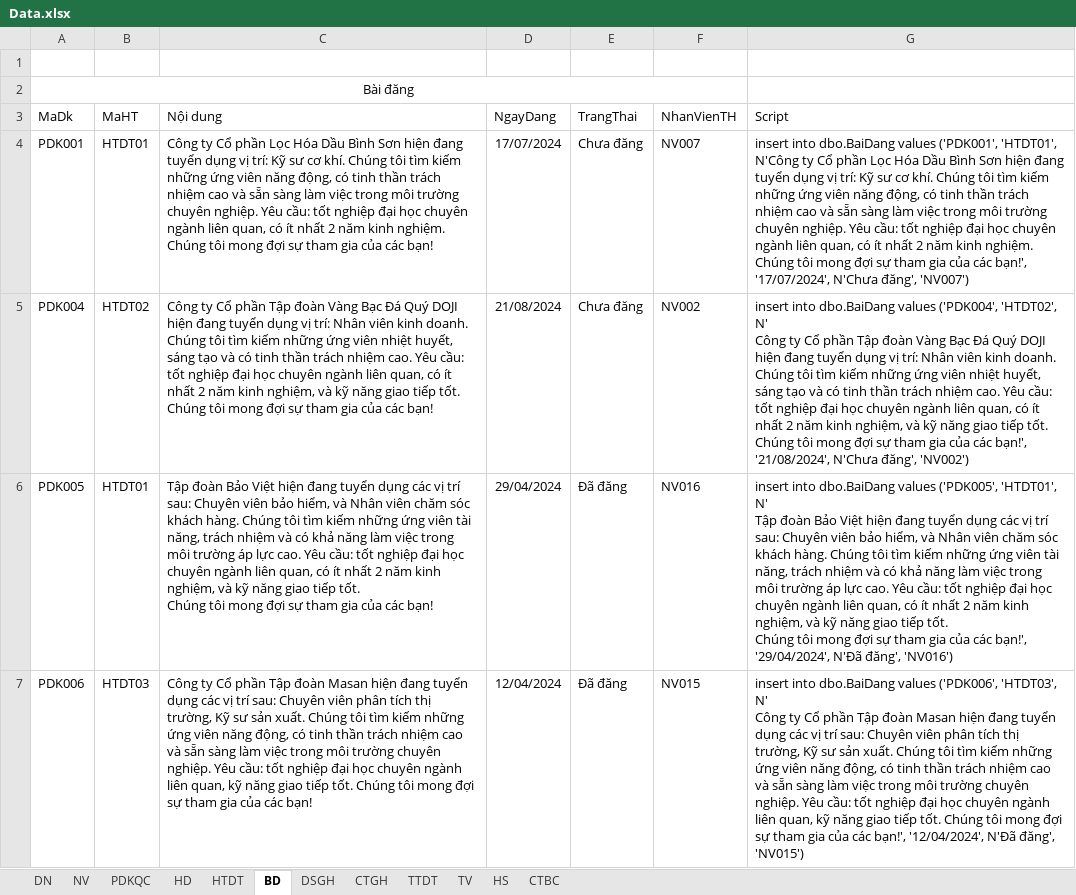
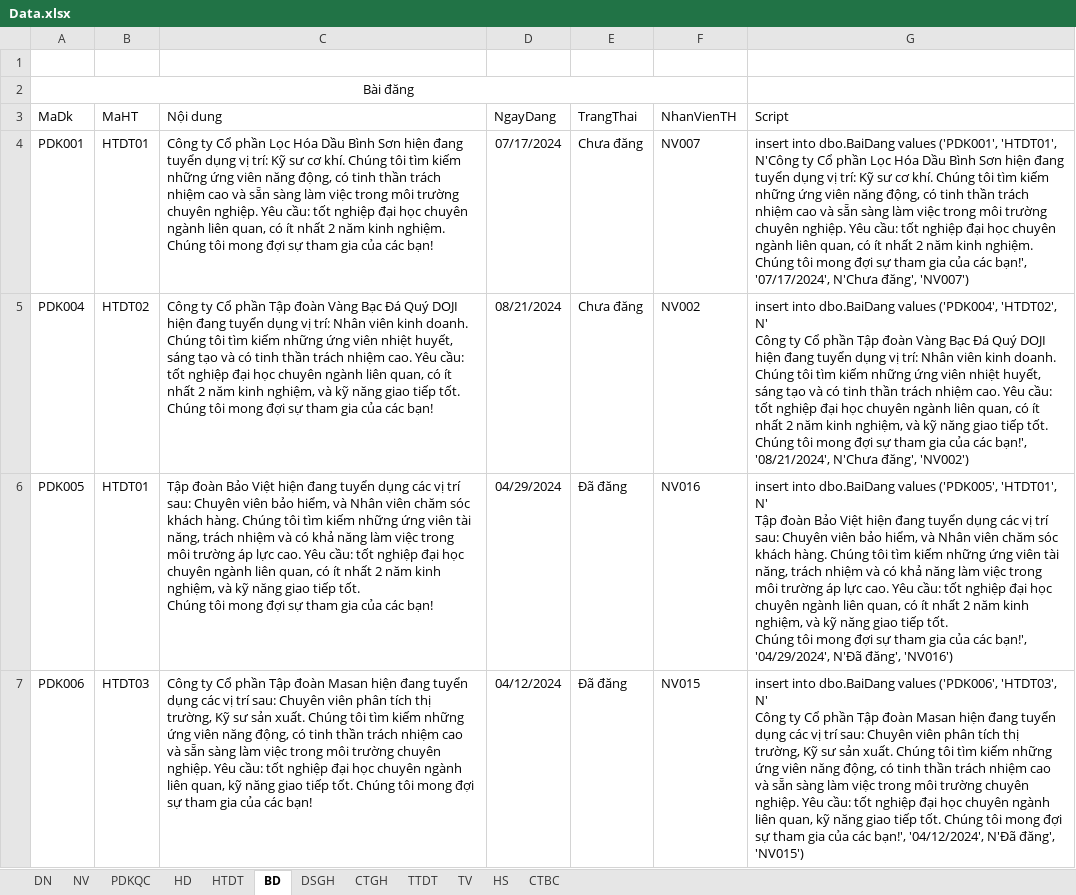
Before and after one commit to NguyenHa421/05_Project_PTTKHTTT, an Excel workbook: Data.xlsx, sheet BD, drawn as a sheet; only a part is shown; values as stored, in another font and other column widths than the file's, no borders; the diff covers the shown part only; the diff names each change by its address in the sheet, - before the commit and + after, or states it on an @@ line.

Commit message:
data.xlsx

```diff
--- a/Data.xlsx (sheet BD)
+++ b/Data.xlsx (sheet BD)
-D4 (NgayDang): 17/07/2024
+D4 (NgayDang): 07/17/2024
-G4 (Script): …các bạn!', '17/07/2024', N'Chưa đăng',…
+G4 (Script): …các bạn!', '07/17/2024', N'Chưa đăng',…
-D5 (NgayDang): 21/08/2024
+D5 (NgayDang): 08/21/2024
-G5 (Script): …các bạn!', '21/08/2024', N'Chưa đăng',…
+G5 (Script): …các bạn!', '08/21/2024', N'Chưa đăng',…
-D6 (NgayDang): 29/04/2024
+D6 (NgayDang): 04/29/2024
-G6 (Script): …các bạn!', '29/04/2024', N'Đã đăng',…
+G6 (Script): …các bạn!', '04/29/2024', N'Đã đăng',…
-D7 (NgayDang): 12/04/2024
+D7 (NgayDang): 04/12/2024
-G7 (Script): …các bạn!', '12/04/2024', N'Đã đăng',…
+G7 (Script): …các bạn!', '04/12/2024', N'Đã đăng',…
```
Also changed, not shown: 22 edited cells elsewhere in this sheet.
